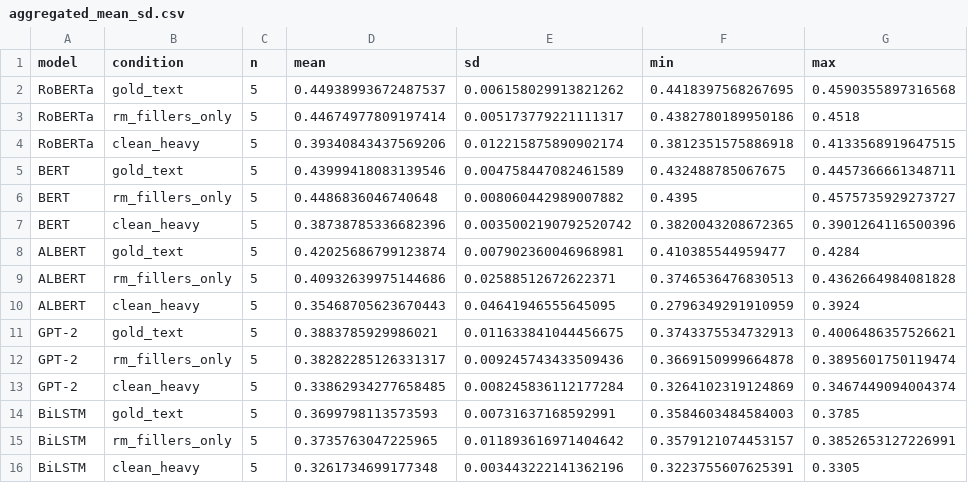
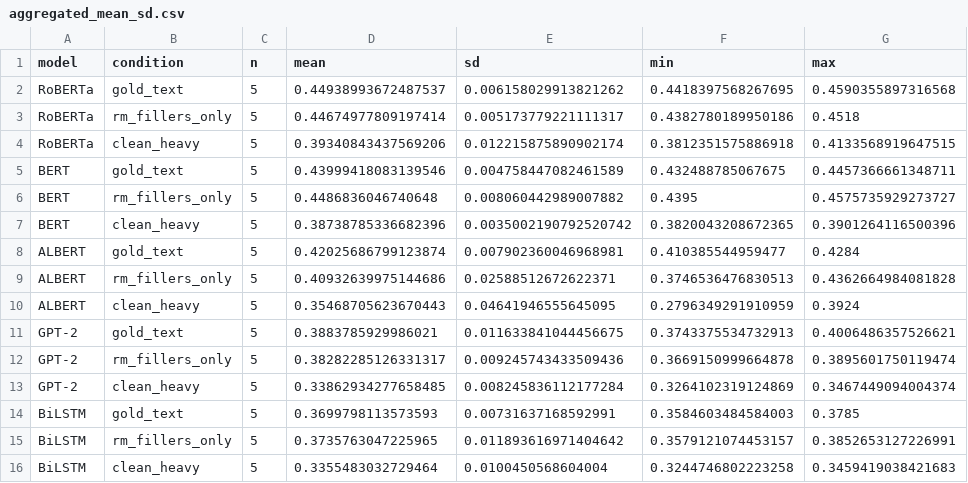
Before and after one commit to luckymaduabuchi/asr-normalization-dialogue-acts, a CSV file: results_multiseed/aggregated_mean_sd.csv, drawn as a sheet.

```diff
--- a/results_multiseed/aggregated_mean_sd.csv
+++ b/results_multiseed/aggregated_mean_sd.csv
@@ -15,2 +15,2 @@ BiLSTM,gold_text,5,0.3699798113573593,0.00731637168592991,0.3584603484584003,0.3
 BiLSTM,rm_fillers_only,5,0.3735763047225965,0.011893616971404642,0.3579121074453157,0.3852653127226991
-BiLSTM,clean_heavy,5,0.3261734699177348,0.003443222141362196,0.3223755607625391,0.3305
+BiLSTM,clean_heavy,5,0.3355483032729464,0.0100450568604004,0.3244746802223258,0.3459419038421683
```
Also changed, not shown: 8 other files.
